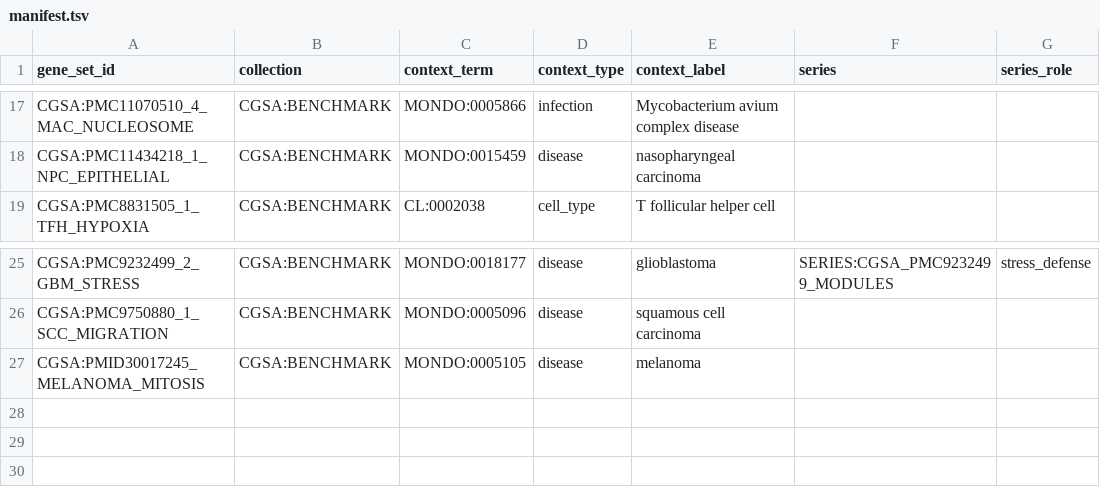
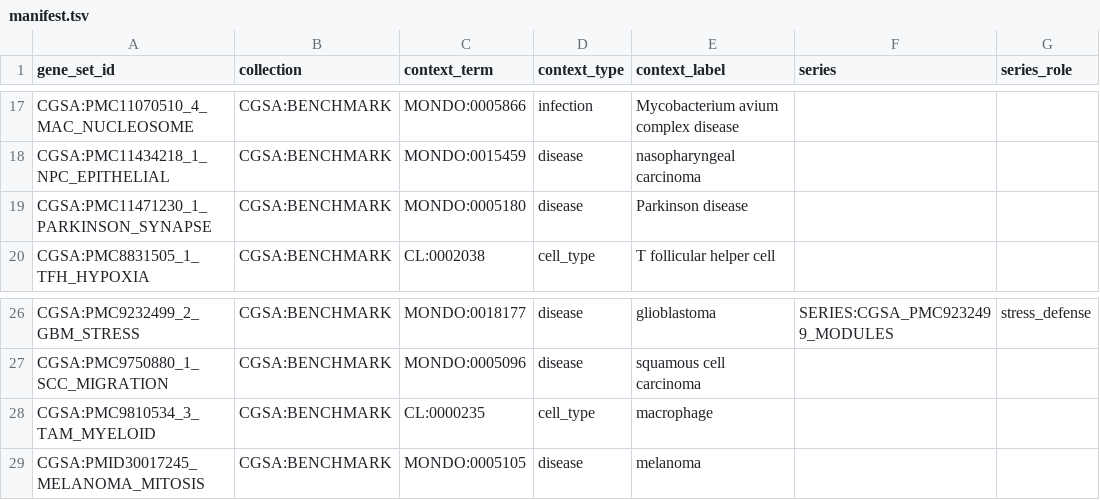
Before and after one commit to cmungall/genesets-rs, a TSV file: curation/cgsa/genesets/manifest.tsv, drawn as a sheet; only a part is shown, gaps mark what is left out.

```diff
--- a/curation/cgsa/genesets/manifest.tsv
+++ b/curation/cgsa/genesets/manifest.tsv
@@ -18,2 +18,3 @@ CGSA:PMC11070510_4_MAC_NUCLEOSOME	CGSA:BENCHMARK	MONDO:0005866	infection	Mycobac
 CGSA:PMC11434218_1_NPC_EPITHELIAL	CGSA:BENCHMARK	MONDO:0015459	disease	nasopharyngeal carcinoma		
+CGSA:PMC11471230_1_PARKINSON_SYNAPSE	CGSA:BENCHMARK	MONDO:0005180	disease	Parkinson disease		
 CGSA:PMC8831505_1_TFH_HYPOXIA	CGSA:BENCHMARK	CL:0002038	cell_type	T follicular helper cell		
@@ -26,2 +27,3 @@ CGSA:PMC9232499_2_GBM_STRESS	CGSA:BENCHMARK	MONDO:0018177	disease	glioblastoma	S
 CGSA:PMC9750880_1_SCC_MIGRATION	CGSA:BENCHMARK	MONDO:0005096	disease	squamous cell carcinoma		
+CGSA:PMC9810534_3_TAM_MYELOID	CGSA:BENCHMARK	CL:0000235	cell_type	macrophage		
 CGSA:PMID30017245_MELANOMA_MITOSIS	CGSA:BENCHMARK	MONDO:0005105	disease	melanoma		
```
Also changed, not shown: 4 other files.
